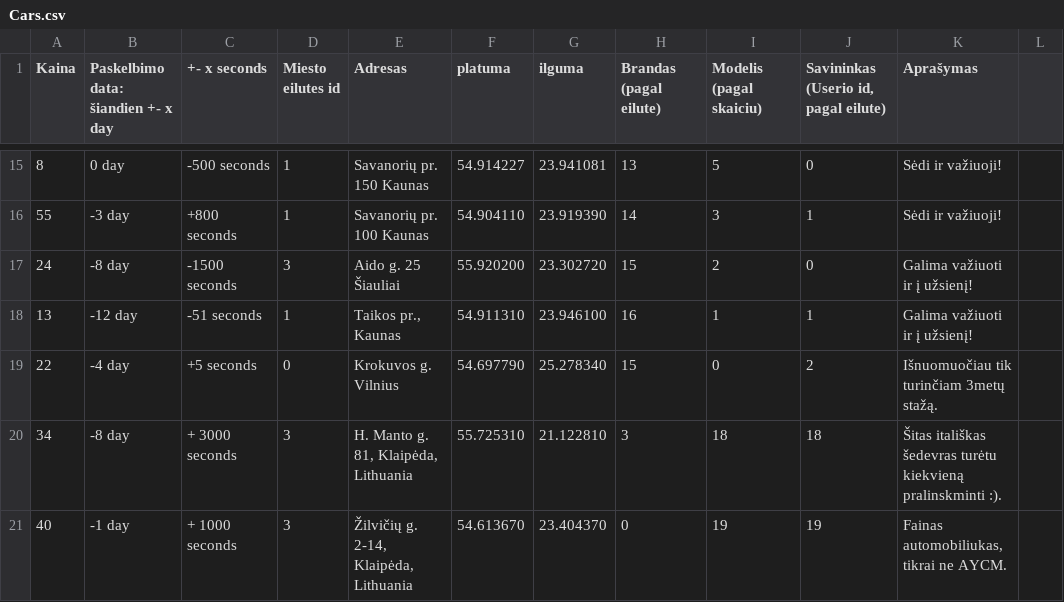
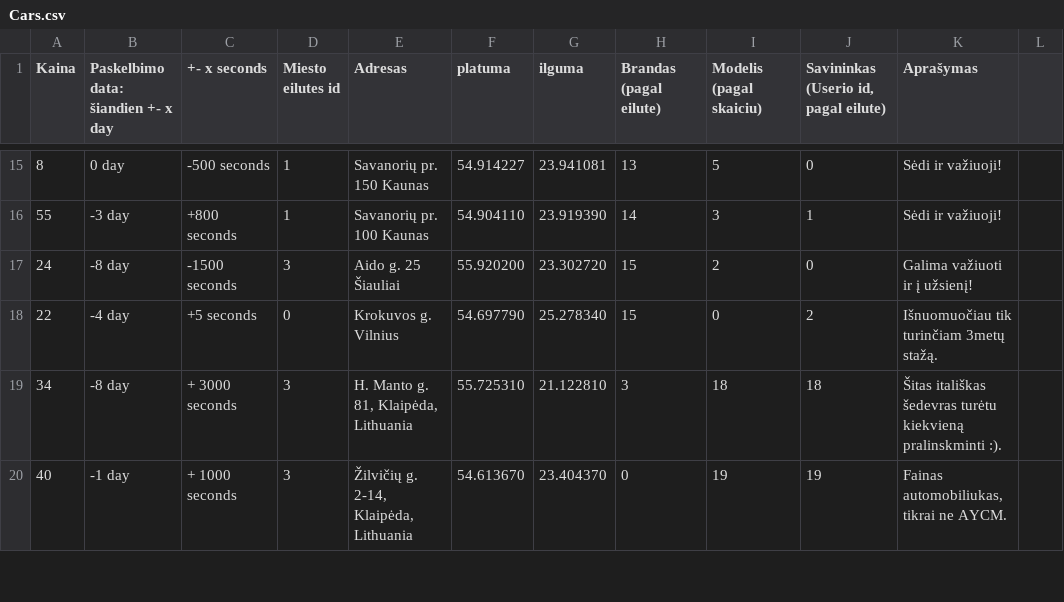
Before and after one commit to Matoxas/carbooking-1, a CSV file: public/data/Cars.csv, drawn as a sheet; only a part is shown, gaps mark what is left out.

```diff
--- a/public/data/Cars.csv
+++ b/public/data/Cars.csv
@@ -17,3 +17,2 @@ Kaina; Paskelbimo data: šiandien +- x day; +- x seconds; Miesto eilutes id; Adr
 24;-8 day;-1500 seconds;3;Aido g. 25 Šiauliai;55.920200;23.302720;15;2;0;Galima važiuoti ir į užsienį!
-13;-12 day;-51 seconds;1;Taikos pr., Kaunas;54.911310;23.946100;16;1;1;Galima važiuoti ir į užsienį!
 22;-4 day;+5 seconds;0;Krokuvos g. Vilnius;54.697790;25.278340;15;0;2;Išnuomuočiau tik turinčiam 3metų stažą.
```
Also changed, not shown: public/data/Images.csv, public/data/Rentings.csv, 50 other files.
